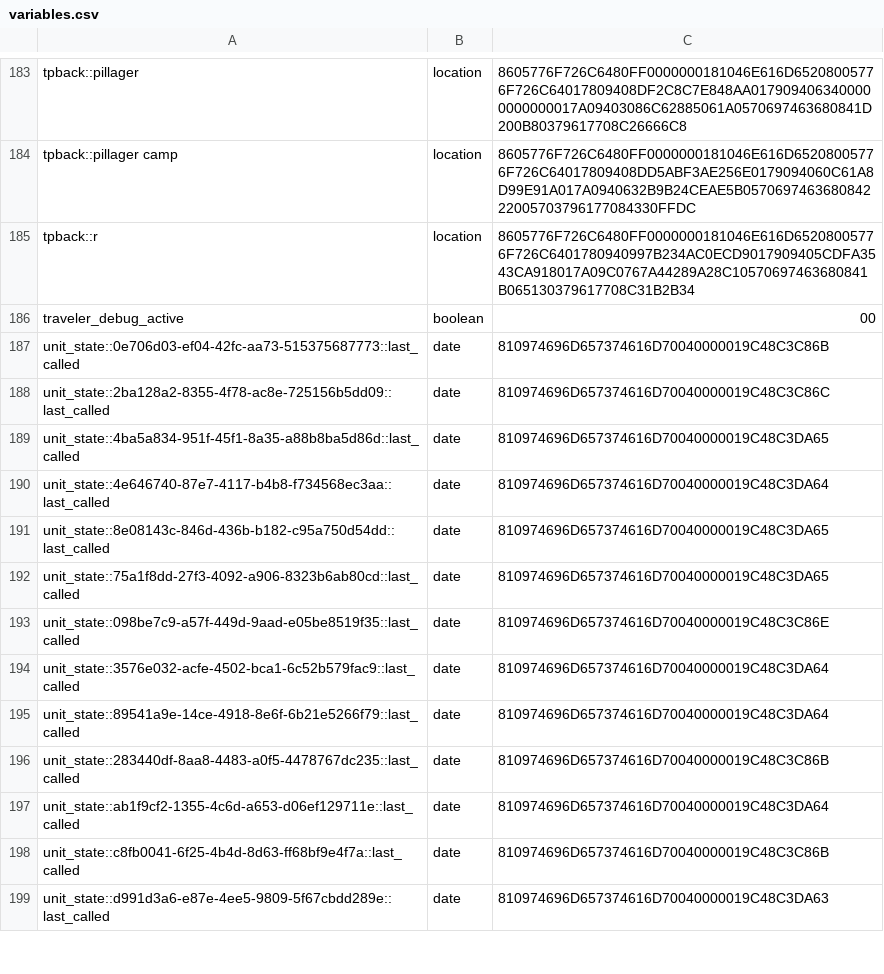
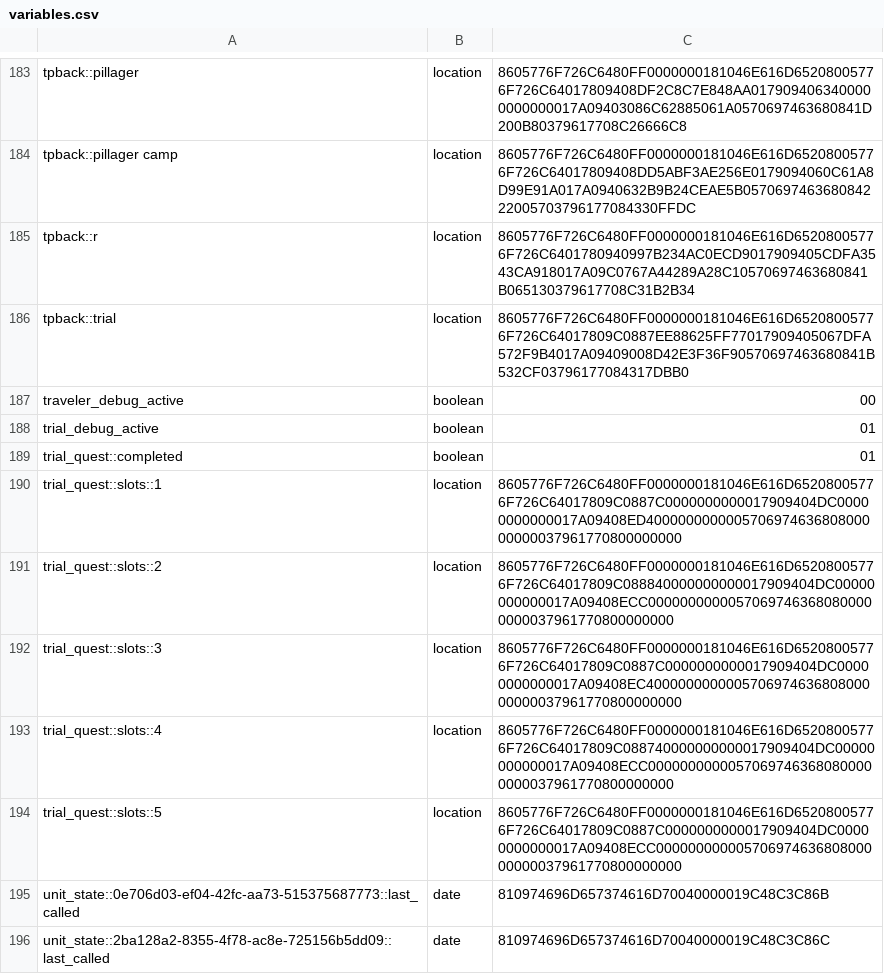
Before and after one commit to itaisinger/TwinVeils, a CSV file: servers/world server/plugins/Skript/variables.csv, drawn as a sheet; only a part is shown, gaps mark what is left out; the shorter side is filled out with more unchanged rows; the diff names each change by its address in the sheet, - before the commit and + after, or states it on an @@ line.

Commit message:
trial progress

```diff
--- a/servers/world server/plugins/Skript/variables.csv
+++ b/servers/world server/plugins/Skript/variables.csv
+row 186: tpback::trial | location | 8605776F726C6480FF0000000181046E616D65208005776F726C64017809C0887EE88625FF77017909405067DFA572F9B4017A09409008D42E3F36F90570697463680841B532CF03796177084317DBB0
+row 188: trial_debug_active | boolean | 01
+row 189: trial_quest::completed | boolean | 01
+row 190: trial_quest::slots::1 | location | 8605776F726C6480FF0000000181046E616D65208005776F726C64017809C0887C0000000000017909404DC00000000000017A09408ED400000000000570697463680800000000037961770800000000
+row 191: trial_quest::slots::2 | location | 8605776F726C6480FF0000000181046E616D65208005776F726C64017809C088840000000000017909404DC00000000000017A09408ECC00000000000570697463680800000000037961770800000000
+row 192: trial_quest::slots::3 | location | 8605776F726C6480FF0000000181046E616D65208005776F726C64017809C0887C0000000000017909404DC00000000000017A09408EC400000000000570697463680800000000037961770800000000
+row 193: trial_quest::slots::4 | location | 8605776F726C6480FF0000000181046E616D65208005776F726C64017809C088740000000000017909404DC00000000000017A09408ECC00000000000570697463680800000000037961770800000000
+row 194: trial_quest::slots::5 | location | 8605776F726C6480FF0000000181046E616D65208005776F726C64017809C0887C0000000000017909404DC00000000000017A09408ECC00000000000570697463680800000000037961770800000000
```
Also changed, not shown: 56 other files.
